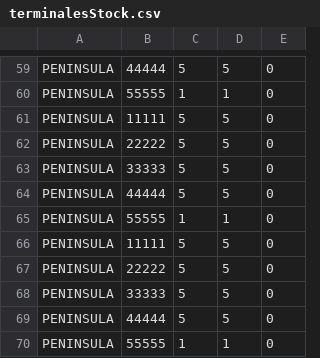
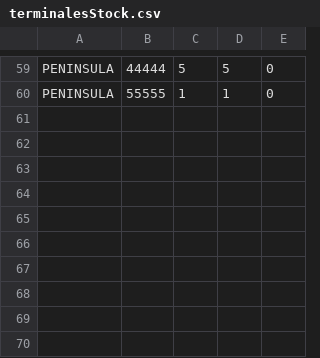
Before and after one commit to JoniBM00/AutomatizacionBatchsMicros, a CSV file: ficheroSalida/terminalesStock.csv, drawn as a sheet; only a part is shown, gaps mark what is left out.

```diff
--- a/ficheroSalida/terminalesStock.csv
+++ b/ficheroSalida/terminalesStock.csv
@@ -60,11 +60 @@ PENINSULA;44444;5;5;0
 PENINSULA;55555;1;1;0
-PENINSULA;11111;5;5;0
-PENINSULA;22222;5;5;0
-PENINSULA;33333;5;5;0
-PENINSULA;44444;5;5;0
-PENINSULA;55555;1;1;0
-PENINSULA;11111;5;5;0
-PENINSULA;22222;5;5;0
-PENINSULA;33333;5;5;0
-PENINSULA;44444;5;5;0
-PENINSULA;55555;1;1;0
```
Also changed, not shown: ficheroSalida/terminales.csv, 1 other file.
